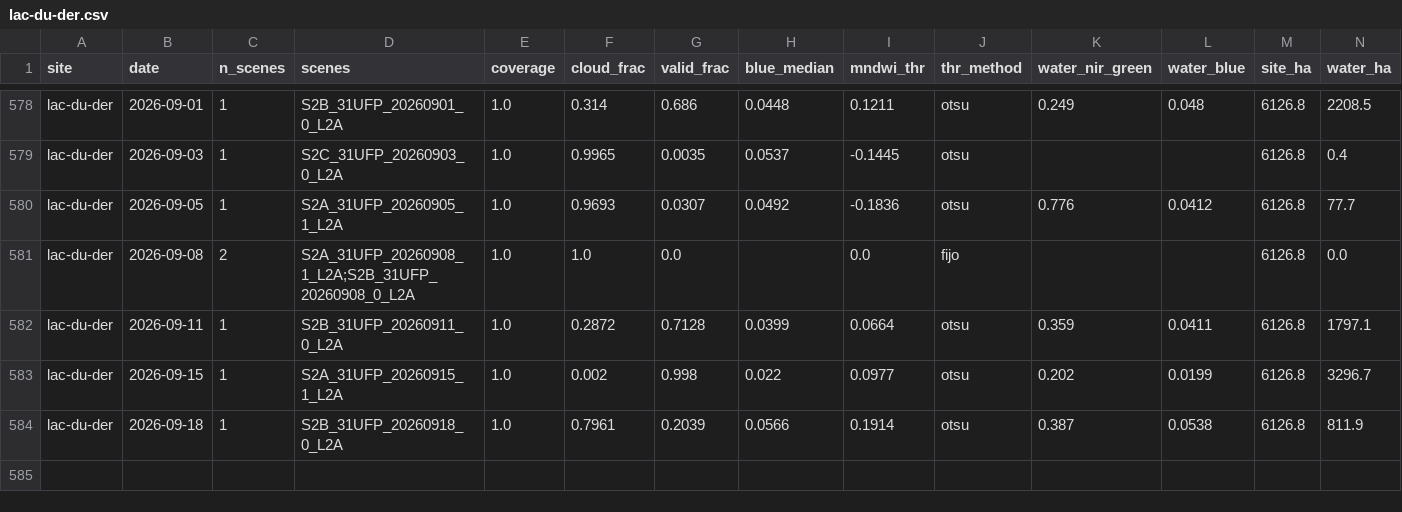
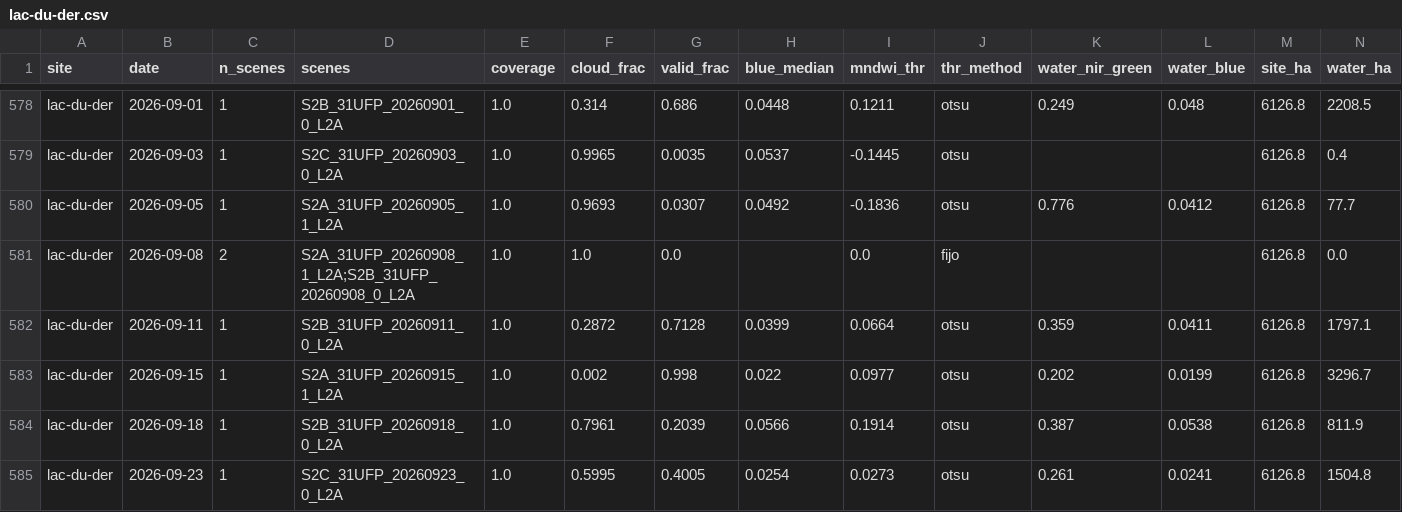
Before and after one commit to Asensio94/vigilancia-humedales, a CSV file: data/series/lac-du-der.csv, drawn as a sheet; only a part is shown, gaps mark what is left out; rows hold the shown columns only; the diff names each change by its address in the sheet, - before the commit and + after, or states it on an @@ line.

```diff
--- a/data/series/lac-du-der.csv
+++ b/data/series/lac-du-der.csv
+row 585: lac-du-der | 2026-09-23 | 1 | S2C_31UFP_20260923_0_L2A | 1.0 | 0.5995 | 0.4005 | 0.0254 | 0.0273 | otsu | 0.261 | 0.0241 | 6126.8 | 1504.8
```
Also changed, not shown: data/series/camargue.csv, data/series/dombes.csv.
